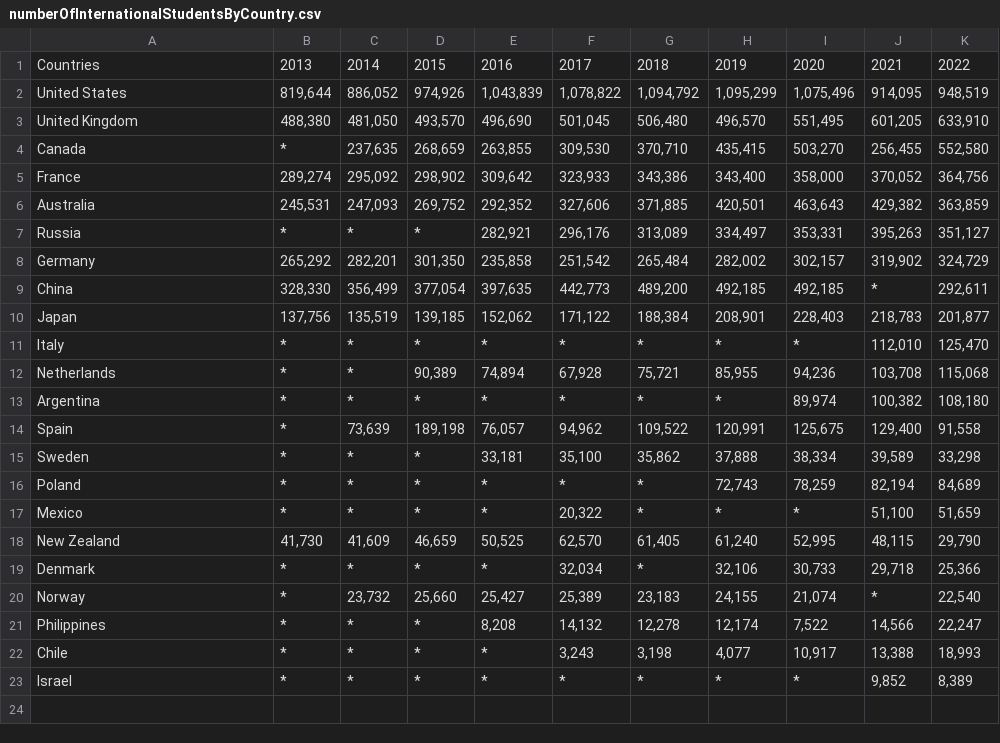
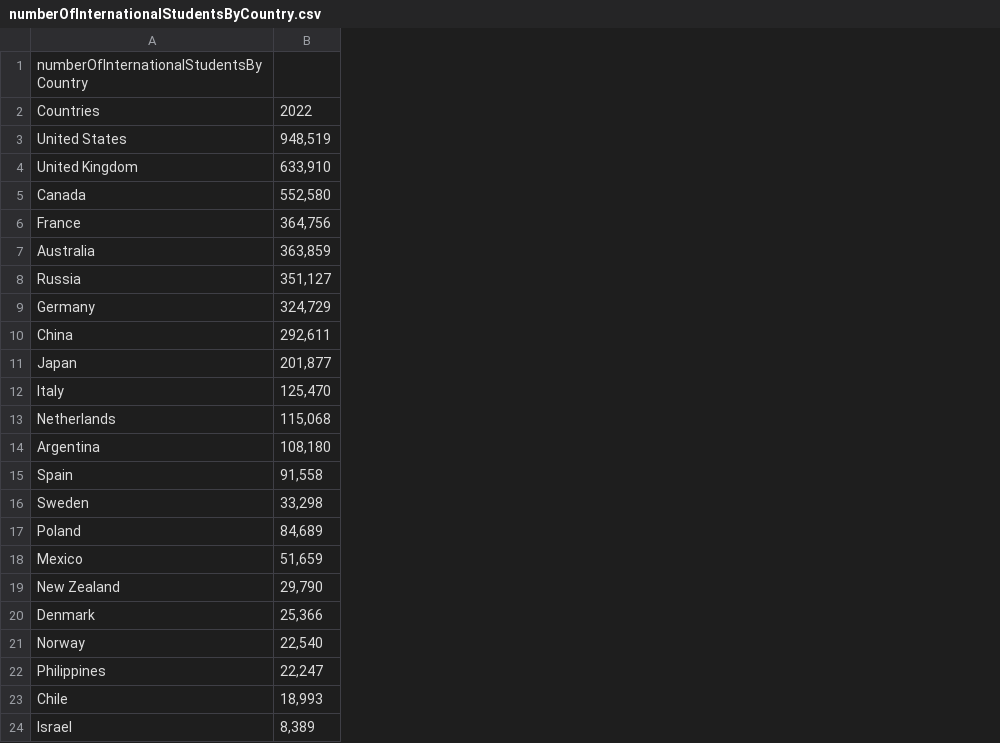
Before and after one commit to danielooi8898/3179, a CSV file: numberOfInternationalStudentsByCountry.csv, drawn as a sheet; removed rows and columns are numbered as before the commit, all else as after; the diff names each change by its address in the sheet, - before the commit and + after, or states it on an @@ line.

Commit message:
Add files via upload

```diff
--- a/numberOfInternationalStudentsByCountry.csv
+++ b/numberOfInternationalStudentsByCountry.csv
-column B, rows 1-23: 2013 | 819,644 | 488,380 | * | 289,274 | 245,531 | * | 265,292 | 328,330 | 137,756 | * | * | * | * | * | * | * | 41,730 | * | * | * | * | *
-column C, rows 1-23: 2014 | 886,052 | 481,050 | 237,635 | 295,092 | 247,093 | * | 282,201 | 356,499 | 135,519 | * | * | * | 73,639 | * | * | * | 41,609 | * | 23,732 | * | * | *
-column D, rows 1-23: 2015 | 974,926 | 493,570 | 268,659 | 298,902 | 269,752 | * | 301,350 | 377,054 | 139,185 | * | 90,389 | * | 189,198 | * | * | * | 46,659 | * | 25,660 | * | * | *
-column E, rows 1-23: 2016 | 1,043,839 | 496,690 | 263,855 | 309,642 | 292,352 | 282,921 | 235,858 | 397,635 | 152,062 | * | 74,894 | * | 76,057 | 33,181 | * | * | 50,525 | * | 25,427 | 8,208 | * | *
-column F, rows 1-23: 2017 | 1,078,822 | 501,045 | 309,530 | 323,933 | 327,606 | 296,176 | 251,542 | 442,773 | 171,122 | * | 67,928 | * | 94,962 | 35,100 | * | 20,322 | 62,570 | 32,034 | 25,389 | 14,132 | 3,243 | *
-column G, rows 1-23: 2018 | 1,094,792 | 506,480 | 370,710 | 343,386 | 371,885 | 313,089 | 265,484 | 489,200 | 188,384 | * | 75,721 | * | 109,522 | 35,862 | * | * | 61,405 | * | 23,183 | 12,278 | 3,198 | *
-column H, rows 1-23: 2019 | 1,095,299 | 496,570 | 435,415 | 343,400 | 420,501 | 334,497 | 282,002 | 492,185 | 208,901 | * | 85,955 | * | 120,991 | 37,888 | 72,743 | * | 61,240 | 32,106 | 24,155 | 12,174 | 4,077 | *
-column I, rows 1-23: 2020 | 1,075,496 | 551,495 | 503,270 | 358,000 | 463,643 | 353,331 | 302,157 | 492,185 | 228,403 | * | 94,236 | 89,974 | 125,675 | 38,334 | 78,259 | * | 52,995 | 30,733 | 21,074 | 7,522 | 10,917 | *
-column J, rows 1-23: 2021 | 914,095 | 601,205 | 256,455 | 370,052 | 429,382 | 395,263 | 319,902 | * | 218,783 | 112,010 | 103,708 | 100,382 | 129,400 | 39,589 | 82,194 | 51,100 | 48,115 | 29,718 | * | 14,566 | 13,388 | 9,852
+row 1: numberOfInternationalStudentsByCountry
```
